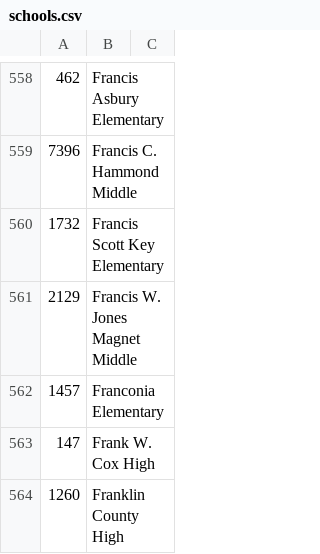
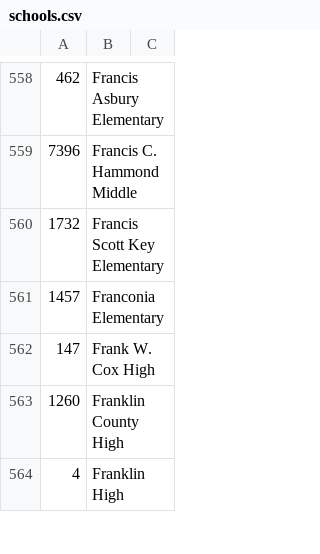
Before and after one commit to philvarner/sol_flare, a CSV file: data/schools.csv (was db/schools.csv), drawn as a sheet; only a part is shown, gaps mark what is left out; the shorter side is filled out with more unchanged rows; the diff names each change by its address in the sheet, - before the commit and + after, or states it on an @@ line.

```diff
--- a/db/schools.csv
+++ b/data/schools.csv
-row 561: 2129 | Francis W. Jones Magnet Middle
```
Also changed, not shown: 51 other files.
